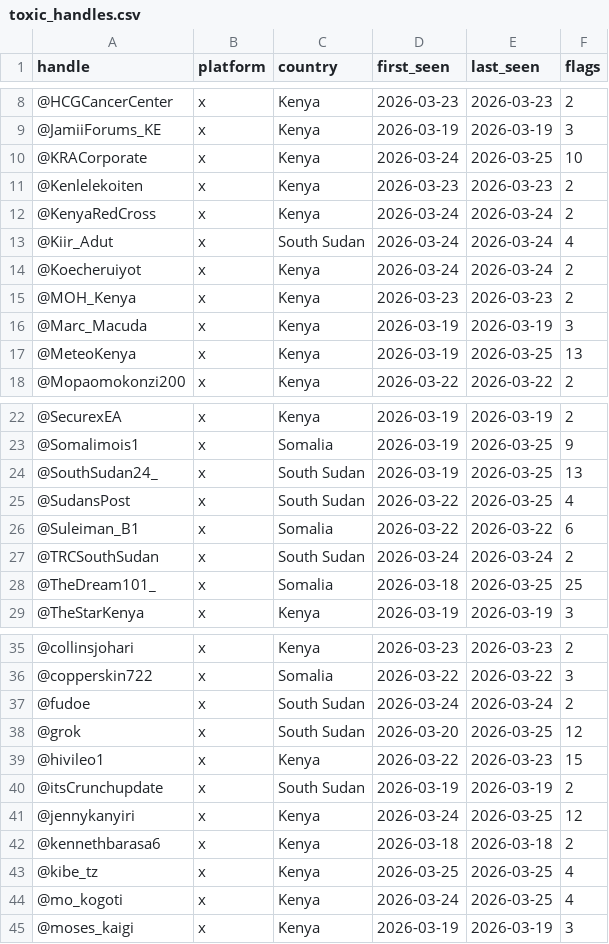
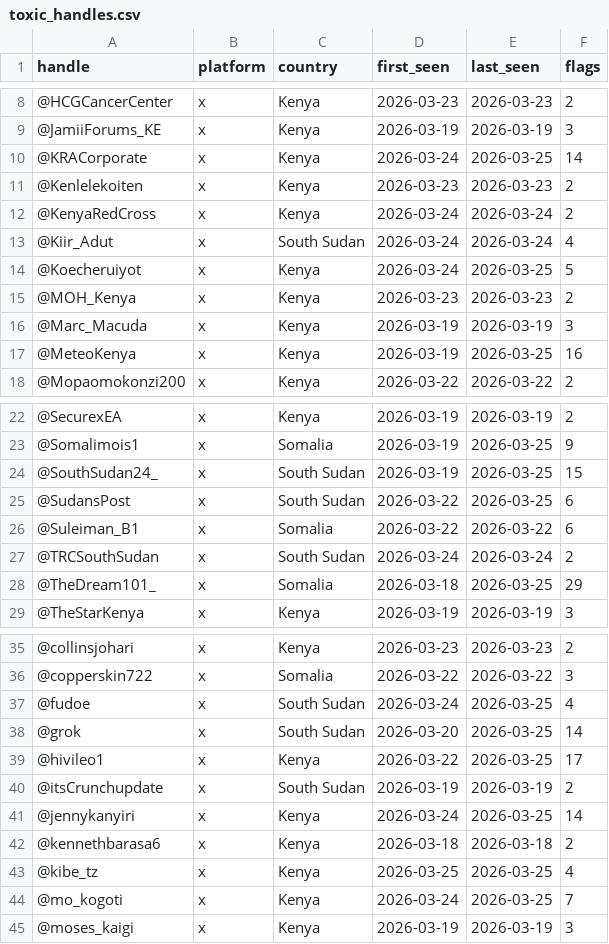
Before and after one commit to KSvend/brace4peace, a CSV file: monitoring/autolearn/toxic_handles.csv, drawn as a sheet; only a part is shown, gaps mark what is left out; the diff covers the shown part only.

```diff
--- a/monitoring/autolearn/toxic_handles.csv
+++ b/monitoring/autolearn/toxic_handles.csv
@@ -9,3 +9,3 @@ handle,platform,country,first_seen,last_seen,flags
 @JamiiForums_KE,x,Kenya,2026-03-19,2026-03-19,3
-@KRACorporate,x,Kenya,2026-03-24,2026-03-25,10
+@KRACorporate,x,Kenya,2026-03-24,2026-03-25,14
 @Kenlelekoiten,x,Kenya,2026-03-23,2026-03-23,2
@@ -13,6 +13,6 @@ handle,platform,country,first_seen,last_seen,flags
 @Kiir_Adut,x,South Sudan,2026-03-24,2026-03-24,4
-@Koecheruiyot,x,Kenya,2026-03-24,2026-03-24,2
+@Koecheruiyot,x,Kenya,2026-03-24,2026-03-25,5
 @MOH_Kenya,x,Kenya,2026-03-23,2026-03-23,2
 @Marc_Macuda,x,Kenya,2026-03-19,2026-03-19,3
-@MeteoKenya,x,Kenya,2026-03-19,2026-03-25,13
+@MeteoKenya,x,Kenya,2026-03-19,2026-03-25,16
 @Mopaomokonzi200,x,Kenya,2026-03-22,2026-03-22,2
@@ -23,7 +23,7 @@ handle,platform,country,first_seen,last_seen,flags
 @Somalimois1,x,Somalia,2026-03-19,2026-03-25,9
-@SouthSudan24_,x,South Sudan,2026-03-19,2026-03-25,13
-@SudansPost,x,South Sudan,2026-03-22,2026-03-25,4
+@SouthSudan24_,x,South Sudan,2026-03-19,2026-03-25,15
+@SudansPost,x,South Sudan,2026-03-22,2026-03-25,6
 @Suleiman_B1,x,Somalia,2026-03-22,2026-03-22,6
 @TRCSouthSudan,x,South Sudan,2026-03-24,2026-03-24,2
-@TheDream101_,x,Somalia,2026-03-18,2026-03-25,25
+@TheDream101_,x,Somalia,2026-03-18,2026-03-25,29
 @TheStarKenya,x,Kenya,2026-03-19,2026-03-19,3
@@ -36,10 +36,10 @@ handle,platform,country,first_seen,last_seen,flags
 @copperskin722,x,Somalia,2026-03-22,2026-03-22,3
-@fudoe,x,South Sudan,2026-03-24,2026-03-24,2
-@grok,x,South Sudan,2026-03-20,2026-03-25,12
-@hivileo1,x,Kenya,2026-03-22,2026-03-23,15
+@fudoe,x,South Sudan,2026-03-24,2026-03-25,4
+@grok,x,South Sudan,2026-03-20,2026-03-25,14
+@hivileo1,x,Kenya,2026-03-22,2026-03-25,17
 @itsCrunchupdate,x,South Sudan,2026-03-19,2026-03-19,2
-@jennykanyiri,x,Kenya,2026-03-24,2026-03-25,12
+@jennykanyiri,x,Kenya,2026-03-24,2026-03-25,14
 @kennethbarasa6,x,Kenya,2026-03-18,2026-03-18,2
 @kibe_tz,x,Kenya,2026-03-25,2026-03-25,4
-@mo_kogoti,x,Kenya,2026-03-24,2026-03-25,4
+@mo_kogoti,x,Kenya,2026-03-24,2026-03-25,7
 @moses_kaigi,x,Kenya,2026-03-19,2026-03-19,3
```
Also changed, not shown: 2 edited cells elsewhere in this file, monitoring/autolearn/learned_keywords_hs.csv, monitoring/autolearn/narrative_discoveries.csv, 7 other files.
